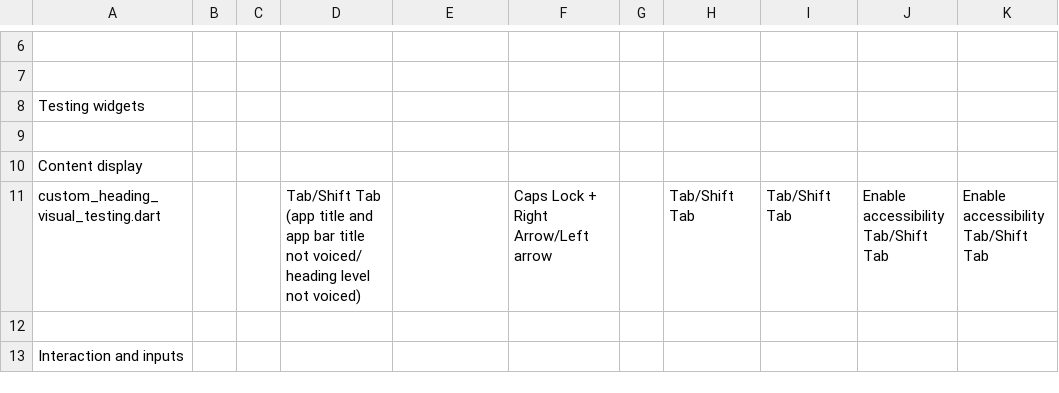
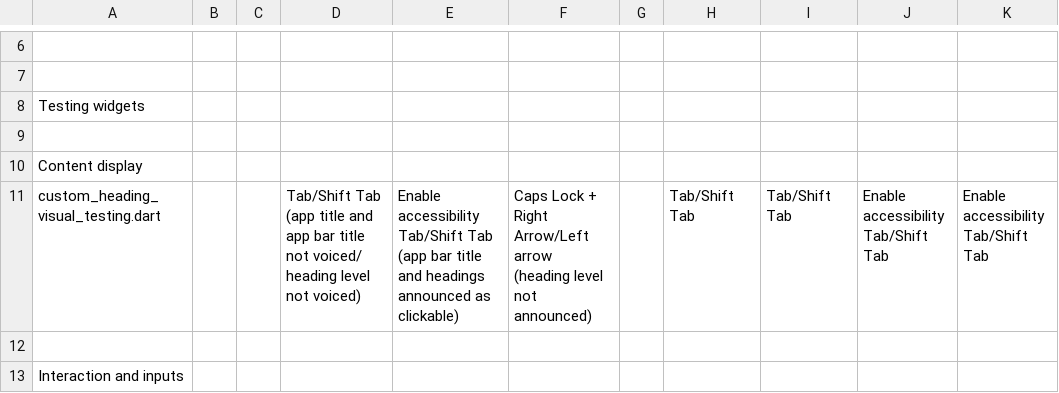
Before and after one commit to jlmacle/journeyers, a CSV file: qa_utils/screen_reader_testing/screen_reader_testing.csv, drawn as a sheet; only a part is shown, gaps mark what is left out; the diff covers the shown part only.

```diff
--- a/qa_utils/screen_reader_testing/screen_reader_testing.csv
+++ b/qa_utils/screen_reader_testing/screen_reader_testing.csv
@@ -26,8 +26,13 @@ Testing widgets,,,,,,,,,,
 Content display,,,,,,,,,,
-custom_heading_visual_testing.dart,,,"Tab/Shift Tab
-
-(app title and app bar title not voiced/
-heading level not voiced)",,Caps Lock + Right Arrow/Left arrow,,Tab/Shift Tab,Tab/Shift Tab,"Enable accessibility
-Tab/Shift Tab","Enable accessibility
-Tab/Shift Tab"
+custom_heading_visual_testing.dart,,,"Tab/Shift Tab
+
+(app title and app bar title not voiced/
+heading level not voiced)","Enable accessibility
+Tab/Shift Tab
+
+(app bar title and headings announced as clickable)","Caps Lock + Right Arrow/Left arrow
+
+(heading level not announced)",,Tab/Shift Tab,Tab/Shift Tab,"Enable accessibility
+Tab/Shift Tab","Enable accessibility
+Tab/Shift Tab"
 ,,,,,,,,,,
```
Also changed, not shown: 5 edited cells elsewhere in this file.
